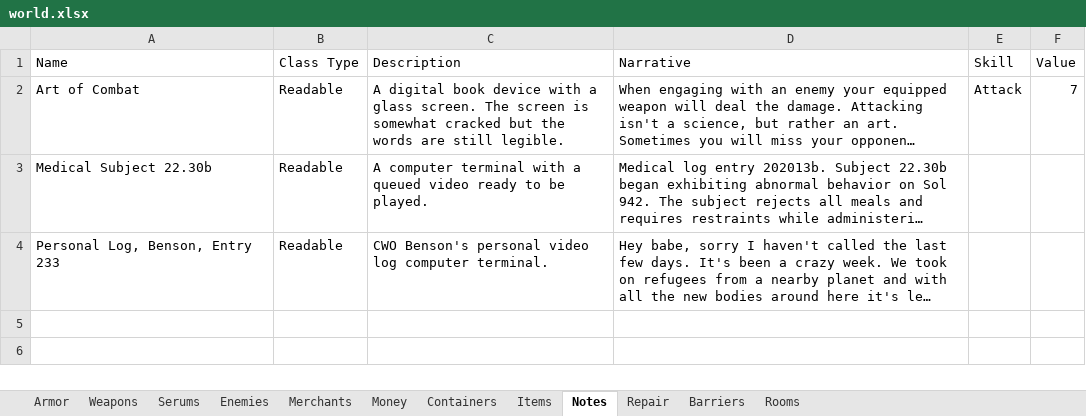
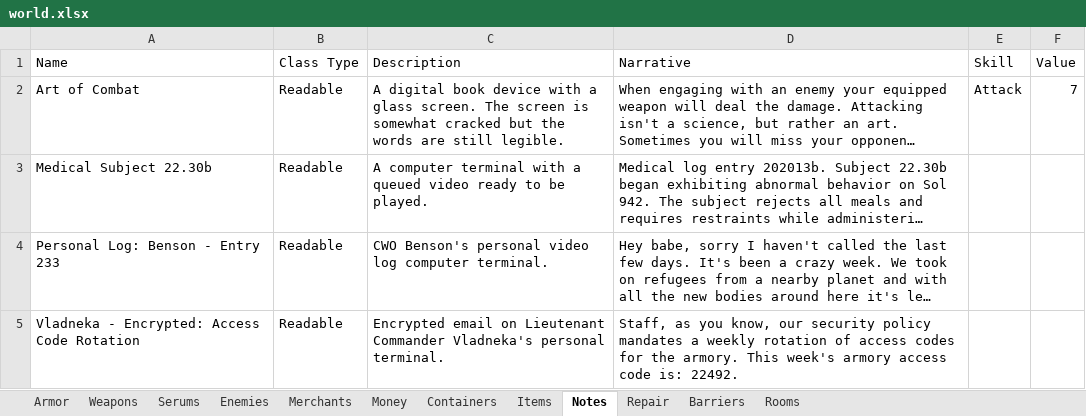
Before and after one commit to sadmicrowave/europa, an Excel workbook: res/world.xlsx, sheet Notes, drawn as a sheet; long unchanged cells end in …; values as stored, in another font and other column widths than the file's, no borders; the diff names each change by its address in the sheet, - before the commit and + after, or states it on an @@ line.

```diff
--- a/res/world.xlsx (sheet Notes)
+++ b/res/world.xlsx (sheet Notes)
-A4 (Name): Personal Log, Benson, Entry 233
+A4 (Name): Personal Log: Benson - Entry 233
+row 5: Vladneka - Encrypted: Access Code Rotation | Readable | Encrypted email on Lieutenant Commander Vladneka's personal terminal. | Staff, as you know, our security policy mandates a weekly rotation of access codes for the armory. This week's armory access code is: 22492.
```
Also changed, not shown: sheet Rooms, sheet Items, sheet Containers, sheet Enemies, sheet Barriers, sheet Money, res/map.xlsx, 8 other files.
